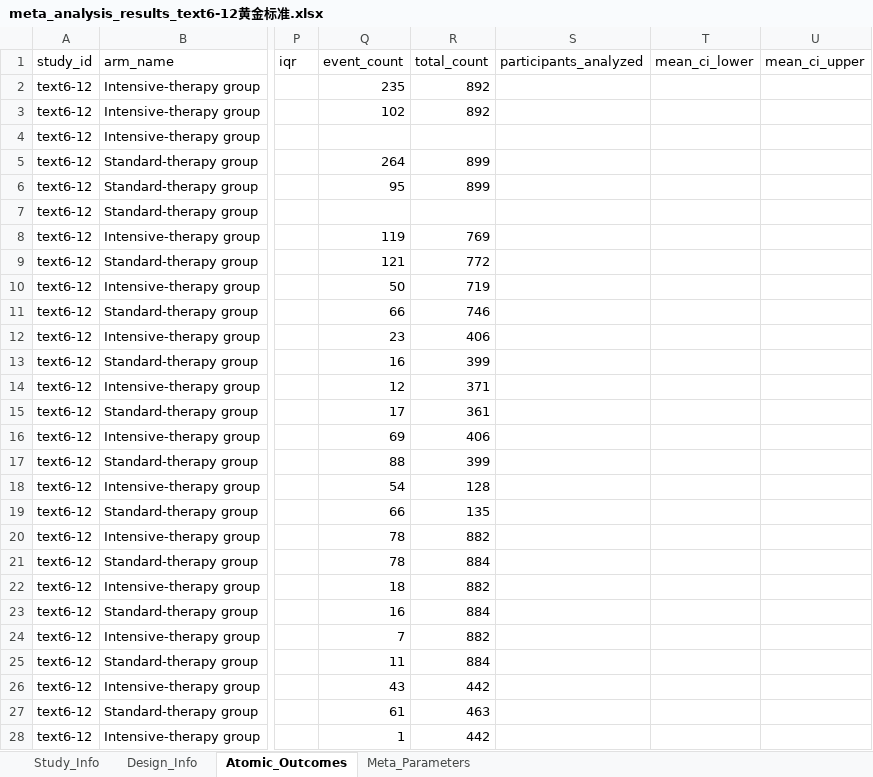
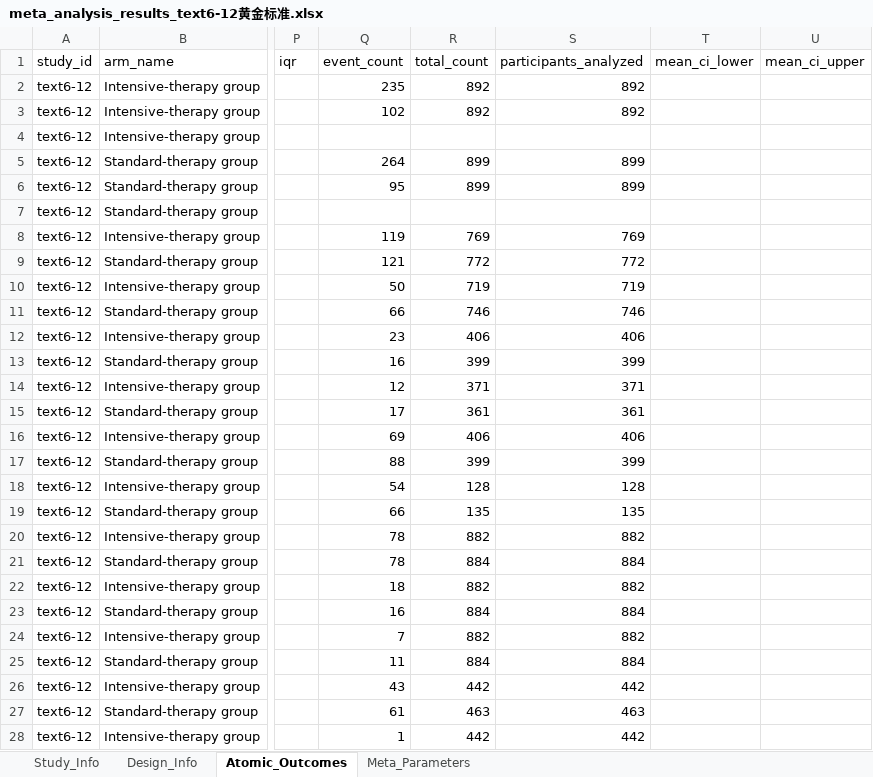
Before and after one commit to yijiajiajiajiajia/MAU-RCT-Extraction, an Excel workbook: Diabetes Meta-Dataset/Gold Standard/meta_analysis_results_text6-12黄金标准.xlsx, sheet Atomic_Outcomes, drawn as a sheet; only a part is shown, gaps mark what is left out; values as stored, in another font and other column widths than the file's, no borders; the diff covers the shown part only; the diff names each change by its address in the sheet, - before the commit and + after, or states it on an @@ line.

```diff
--- a/Diabetes Meta-Dataset/Gold Standard/meta_analysis_results_text6-12黄金标准.xlsx (sheet Atomic_Outcomes)
+++ b/Diabetes Meta-Dataset/Gold Standard/meta_analysis_results_text6-12黄金标准.xlsx (sheet Atomic_Outcomes)
-S2:S3 (participants_analyzed): (empty)
+S2:S3 (participants_analyzed): 892
-S5:S6 (participants_analyzed): (empty)
+S5:S6 (participants_analyzed): 899
-S8 (participants_analyzed): (empty)
+S8 (participants_analyzed): 769
-S9 (participants_analyzed): (empty)
+S9 (participants_analyzed): 772
-S10 (participants_analyzed): (empty)
+S10 (participants_analyzed): 719
-S11 (participants_analyzed): (empty)
+S11 (participants_analyzed): 746
-S12 (participants_analyzed): (empty)
+S12 (participants_analyzed): 406
-S13 (participants_analyzed): (empty)
+S13 (participants_analyzed): 399
-S14 (participants_analyzed): (empty)
+S14 (participants_analyzed): 371
-S15 (participants_analyzed): (empty)
+S15 (participants_analyzed): 361
-S16 (participants_analyzed): (empty)
+S16 (participants_analyzed): 406
-S17 (participants_analyzed): (empty)
+S17 (participants_analyzed): 399
-S18 (participants_analyzed): (empty)
+S18 (participants_analyzed): 128
-S19 (participants_analyzed): (empty)
+S19 (participants_analyzed): 135
-S20 (participants_analyzed): (empty)
+S20 (participants_analyzed): 882
-S21 (participants_analyzed): (empty)
+S21 (participants_analyzed): 884
-S22 (participants_analyzed): (empty)
+S22 (participants_analyzed): 882
-S23 (participants_analyzed): (empty)
+S23 (participants_analyzed): 884
-S24 (participants_analyzed): (empty)
+S24 (participants_analyzed): 882
-S25 (participants_analyzed): (empty)
+S25 (participants_analyzed): 884
-S26 (participants_analyzed): (empty)
+S26 (participants_analyzed): 442
-S27 (participants_analyzed): (empty)
+S27 (participants_analyzed): 463
-S28 (participants_analyzed): (empty)
+S28 (participants_analyzed): 442
```
Also changed, not shown: 19 edited cells elsewhere in this sheet, sheet Design_Info, Diabetes Meta-Dataset/Gold Standard/meta_analysis_results_text6-11黄金标准.xlsx, Diabetes Meta-Dataset/Gold Standard/meta_analysis_results_text6-4黄金标准.xlsx, 11 other files.
